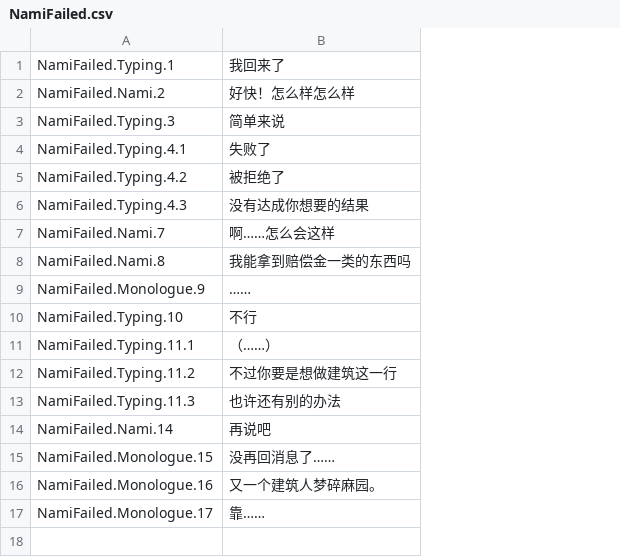
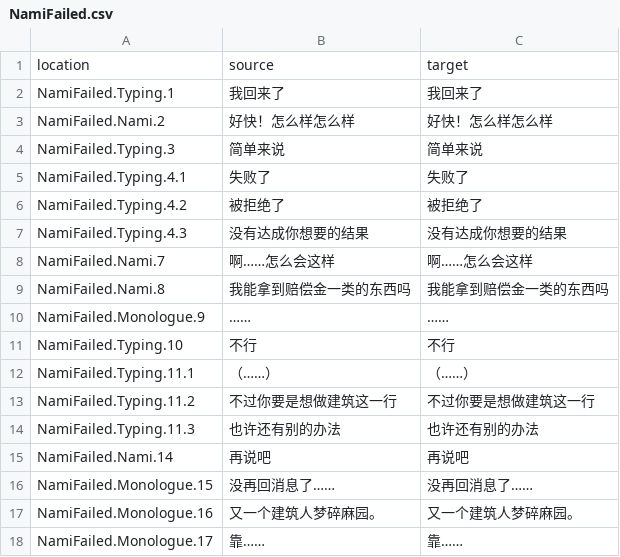
Before and after one commit to koori0831/S4U_korean, a CSV file: ko/NamiFailed.csv, drawn as a sheet; addresses are those after the commit; the diff names each change by its address in the sheet, - before the commit and + after, or states it on an @@ line.

Commit message:
Translated using Weblate (Korean)
Currently translated at 0.0% (0 of 17 strings)

Translation: S4U: CITYPUNK 2011 AND LOVE PUNCH/NamiFailed
Translate-URL: http://persona-korea.kro.kr/projects/s4u-citypunk-2011-and-love-punch/namifailed/ko/

```diff
--- a/ko/NamiFailed.csv
+++ b/ko/NamiFailed.csv
+column C, rows 2-18: 我回来了 | 好快！怎么样怎么样 | 简单来说 | 失败了 | 被拒绝了 | 没有达成你想要的结果 | 啊……怎么会这样 | 我能拿到赔偿金一类的东西吗 | …… | 不行 | （……） | 不过你要是想做建筑这一行 | 也许还有别的办法 | 再说吧 | 没再回消息了…… | 又一个建筑人梦碎麻园。 | 靠……
+row 1: location | source | target
```
